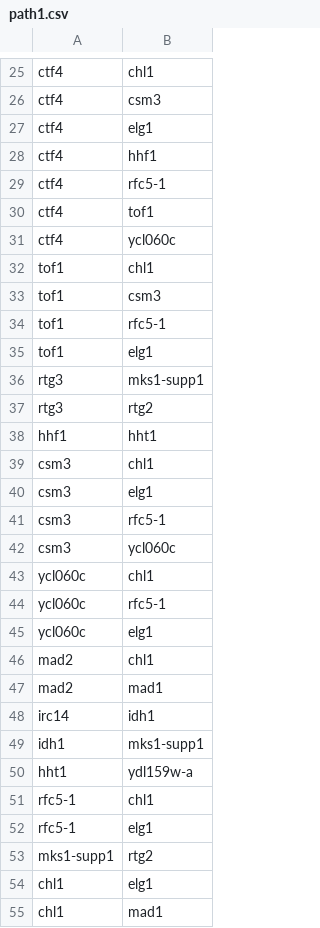
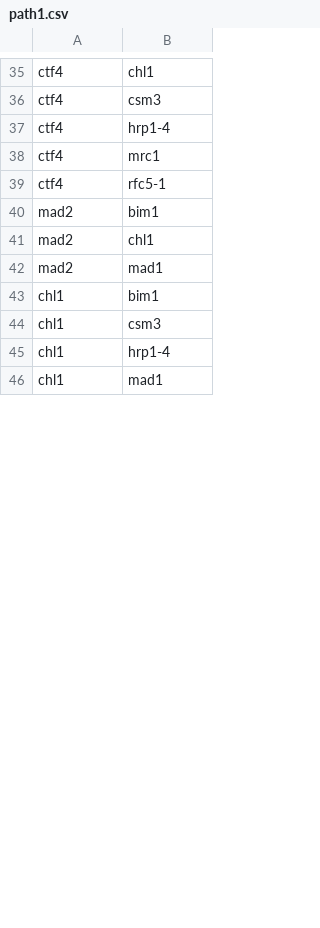
Before and after one commit to oacar/enm_package, a CSV file: reports/figures/paper_figures_052521/path1.csv, drawn as a sheet; only a part is shown, gaps mark what is left out; the diff covers the shown part only.

```diff
--- a/reports/figures/paper_figures_052521/path1.csv
+++ b/reports/figures/paper_figures_052521/path1.csv
@@ -26,30 +36,11 @@ ctf4,chl1
 ctf4,csm3
-ctf4,elg1
-ctf4,hhf1
+ctf4,hrp1-4
+ctf4,mrc1
 ctf4,rfc5-1
-ctf4,tof1
-ctf4,ycl060c
-tof1,chl1
-tof1,csm3
-tof1,rfc5-1
-tof1,elg1
-rtg3,mks1-supp1
-rtg3,rtg2
-hhf1,hht1
-csm3,chl1
-csm3,elg1
-csm3,rfc5-1
-csm3,ycl060c
-ycl060c,chl1
-ycl060c,rfc5-1
-ycl060c,elg1
+mad2,bim1
 mad2,chl1
 mad2,mad1
-irc14,idh1
-idh1,mks1-supp1
-hht1,ydl159w-a
-rfc5-1,chl1
-rfc5-1,elg1
-mks1-supp1,rtg2
-chl1,elg1
+chl1,bim1
+chl1,csm3
+chl1,hrp1-4
 chl1,mad1
```
Also changed, not shown: 18 added rows, 10 removed rows, 2 moved rows and 8 edited cells elsewhere in this file, reports/figures/paper_figures_052521/path2.csv, 17 other files.
